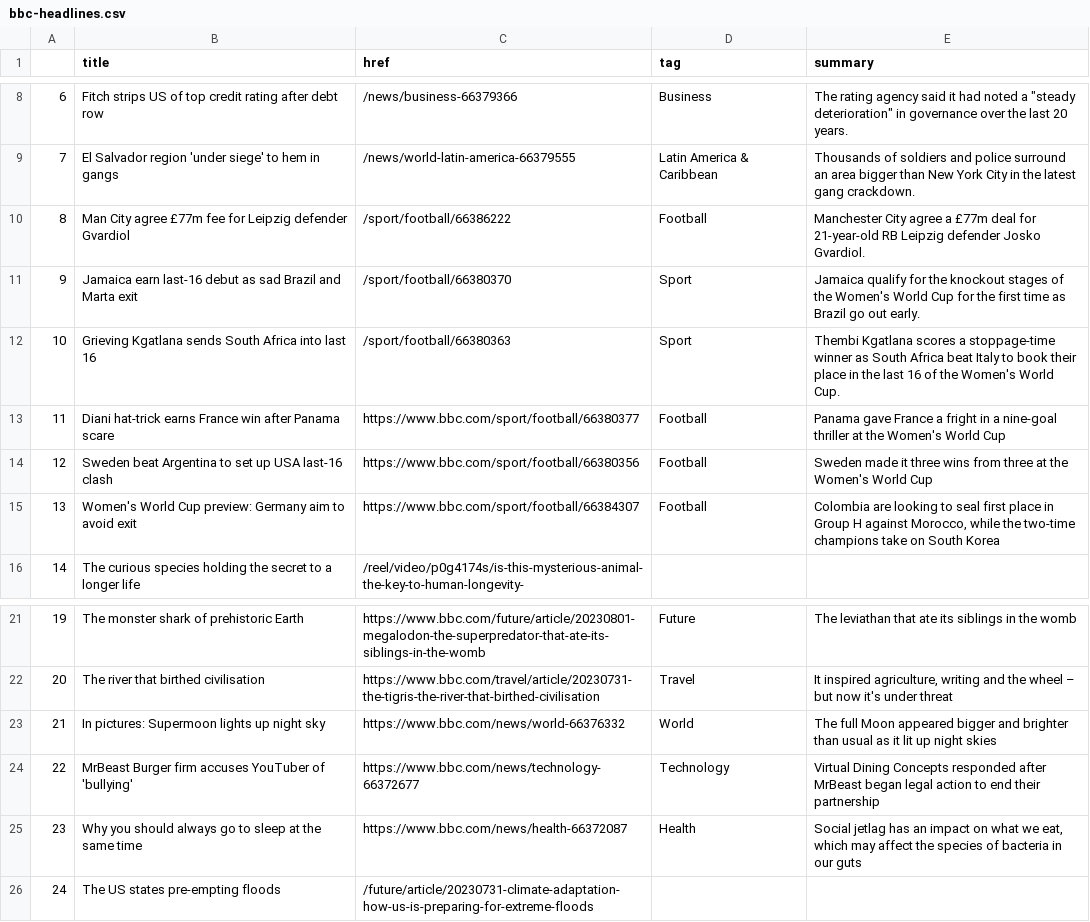
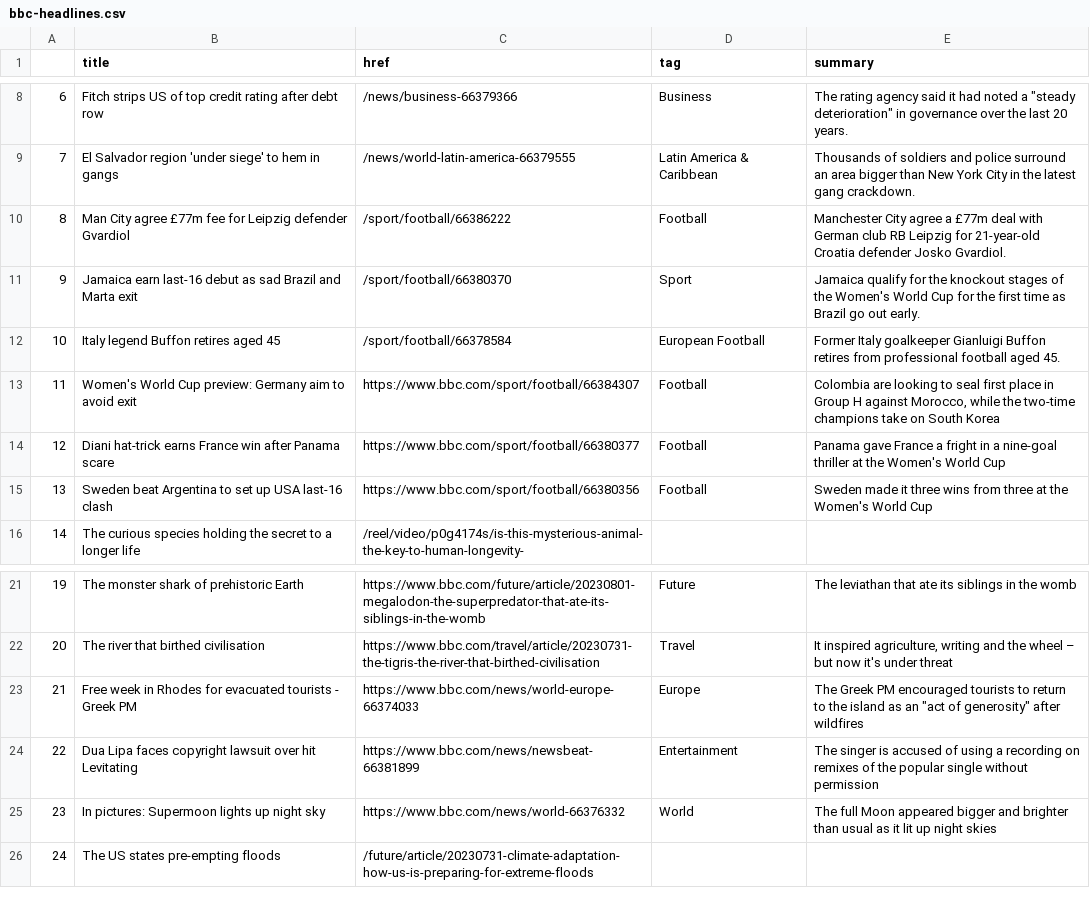
Before and after one commit to gbolduan/automatic-scraper, a CSV file: bbc-headlines.csv, drawn as a sheet; only a part is shown, gaps mark what is left out.

```diff
--- a/bbc-headlines.csv
+++ b/bbc-headlines.csv
@@ -9,8 +9,8 @@
 7,El Salvador region 'under siege' to hem in gangs,/news/world-latin-america-66379555,Latin America & Caribbean,Thousands of soldiers and police surround an area bigger than New York City in the latest gang crackdown.
-8,Man City agree £77m fee for Leipzig defender Gvardiol,/sport/football/66386222,Football,Manchester City agree a £77m deal for 21-year-old RB Leipzig defender Josko Gvardiol.
+8,Man City agree £77m fee for Leipzig defender Gvardiol,/sport/football/66386222,Football,Manchester City agree a £77m deal with German club RB Leipzig for 21-year-old Croatia defender Josko Gvardiol.
 9,Jamaica earn last-16 debut as sad Brazil and Marta exit,/sport/football/66380370,Sport,Jamaica qualify for the knockout stages of the Women's World Cup for the first time as Brazil go out early.
-10,Grieving Kgatlana sends South Africa into last 16,/sport/football/66380363,Sport,Thembi Kgatlana scores a stoppage-time winner as South Africa beat Italy to book their place in the last 16 of the Women's World Cup.
-11,Diani hat-trick earns France win after Panama scare,https://www.bbc.com/sport/football/66380377,Football,Panama gave France a fright in a nine-goal thriller at the Women's World Cup
-12,Sweden beat Argentina to set up USA last-16 clash,https://www.bbc.com/sport/football/66380356,Football,Sweden made it three wins from three at the Women's World Cup
-13,Women's World Cup preview: Germany aim to avoid exit,https://www.bbc.com/sport/football/66384307,Football,"Colombia are looking to seal first place in Group H against Morocco, while the two-time champions take on South Korea"
+10,Italy legend Buffon retires aged 45,/sport/football/66378584,European Football,Former Italy goalkeeper Gianluigi Buffon retires from professional football aged 45.
+11,Women's World Cup preview: Germany aim to avoid exit,https://www.bbc.com/sport/football/66384307,Football,"Colombia are looking to seal first place in Group H against Morocco, while the two-time champions take on South Korea"
+12,Diani hat-trick earns France win after Panama scare,https://www.bbc.com/sport/football/66380377,Football,Panama gave France a fright in a nine-goal thriller at the Women's World Cup
+13,Sweden beat Argentina to set up USA last-16 clash,https://www.bbc.com/sport/football/66380356,Football,Sweden made it three wins from three at the Women's World Cup
 14,The curious species holding the secret to a longer life,/reel/video/p0g4174s/is-this-mysterious-animal-the-key-to-human-longevity-,,
@@ -22,5 +22,5 @@
 20,The river that birthed civilisation,https://www.bbc.com/travel/article/20230731-the-tigris-the-river-that-birthed-civilisation,Travel,"It inspired agriculture, writing and the wheel – but now it's under threat"
-21,In pictures: Supermoon lights up night sky,https://www.bbc.com/news/world-66376332,World,The full Moon appeared bigger and brighter than usual as it lit up night skies
-22,MrBeast Burger firm accuses YouTuber of 'bullying',https://www.bbc.com/news/technology-66372677,Technology,Virtual Dining Concepts responded after MrBeast began legal action to end their partnership
-23,Why you should always go to sleep at the same time,https://www.bbc.com/news/health-66372087,Health,"Social jetlag has an impact on what we eat, which may affect the species of bacteria in our guts"
+21,Free week in Rhodes for evacuated tourists - Greek PM,https://www.bbc.com/news/world-europe-66374033,Europe,"The Greek PM encouraged tourists to return to the island as an ""act of generosity"" after wildfires"
+22,Dua Lipa faces copyright lawsuit over hit Levitating,https://www.bbc.com/news/newsbeat-66381899,Entertainment,The singer is accused of using a recording on remixes of the popular single without permission
+23,In pictures: Supermoon lights up night sky,https://www.bbc.com/news/world-66376332,World,The full Moon appeared bigger and brighter than usual as it lit up night skies
 24,The US states pre-empting floods,/future/article/20230731-climate-adaptation-how-us-is-preparing-for-extreme-floods,,
```
